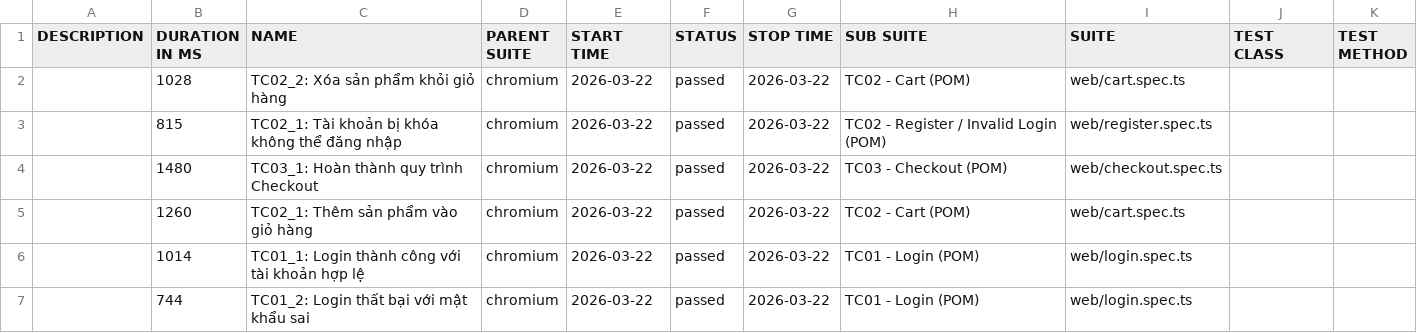
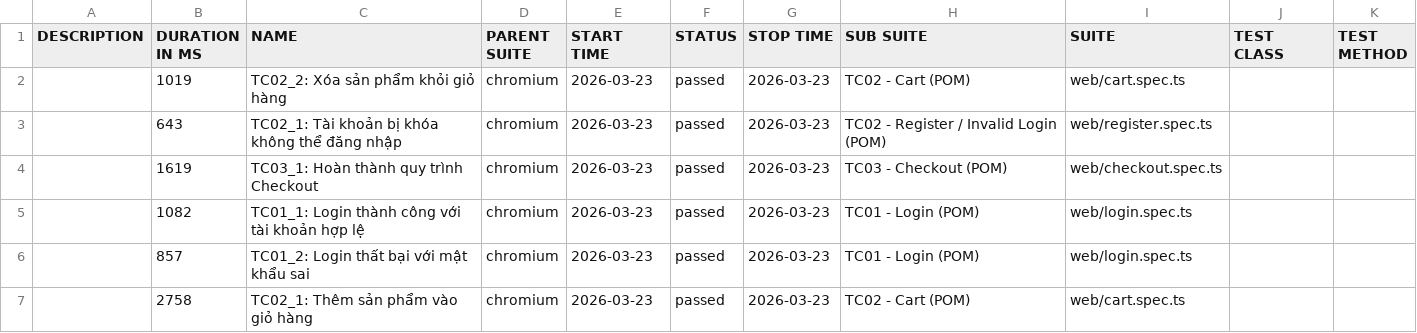
Before and after one commit to Vinhhoang-1312/Playwright_TNC, a CSV file: data/suites.csv, drawn as a sheet.

```diff
--- a/data/suites.csv
+++ b/data/suites.csv
@@ -1,7 +1,7 @@
 "DESCRIPTION","DURATION IN MS","NAME","PARENT SUITE","START TIME","STATUS","STOP TIME","SUB SUITE","SUITE","TEST CLASS","TEST METHOD"
-"","1028","TC02_2: Xóa sản phẩm khỏi giỏ hàng","chromium","2026-03-22","passed","2026-03-22","TC02 - Cart (POM)","web/cart.spec.ts","",""
-"","815","TC02_1: Tài khoản bị khóa không thể đăng nhập","chromium","2026-03-22","passed","2026-03-22","TC02 - Register / Invalid Login (POM)","web/register.spec.ts","",""
-"","1480","TC03_1: Hoàn thành quy trình Checkout","chromium","2026-03-22","passed","2026-03-22","TC03 - Checkout (POM)","web/checkout.spec.ts","",""
-"","1260","TC02_1: Thêm sản phẩm vào giỏ hàng","chromium","2026-03-22","passed","2026-03-22","TC02 - Cart (POM)","web/cart.spec.ts","",""
-"","1014","TC01_1: Login thành công với tài khoản hợp lệ","chromium","2026-03-22","passed","2026-03-22","TC01 - Login (POM)","web/login.spec.ts","",""
-"","744","TC01_2: Login thất bại với mật khẩu sai","chromium","2026-03-22","passed","2026-03-22","TC01 - Login (POM)","web/login.spec.ts","",""
+"","1019","TC02_2: Xóa sản phẩm khỏi giỏ hàng","chromium","2026-03-23","passed","2026-03-23","TC02 - Cart (POM)","web/cart.spec.ts","",""
+"","643","TC02_1: Tài khoản bị khóa không thể đăng nhập","chromium","2026-03-23","passed","2026-03-23","TC02 - Register / Invalid Login (POM)","web/register.spec.ts","",""
+"","1619","TC03_1: Hoàn thành quy trình Checkout","chromium","2026-03-23","passed","2026-03-23","TC03 - Checkout (POM)","web/checkout.spec.ts","",""
+"","1082","TC01_1: Login thành công với tài khoản hợp lệ","chromium","2026-03-23","passed","2026-03-23","TC01 - Login (POM)","web/login.spec.ts","",""
+"","857","TC01_2: Login thất bại với mật khẩu sai","chromium","2026-03-23","passed","2026-03-23","TC01 - Login (POM)","web/login.spec.ts","",""
+"","2758","TC02_1: Thêm sản phẩm vào giỏ hàng","chromium","2026-03-23","passed","2026-03-23","TC02 - Cart (POM)","web/cart.spec.ts","",""
```
Also changed, not shown: data/behaviors.csv, 56 other files.
